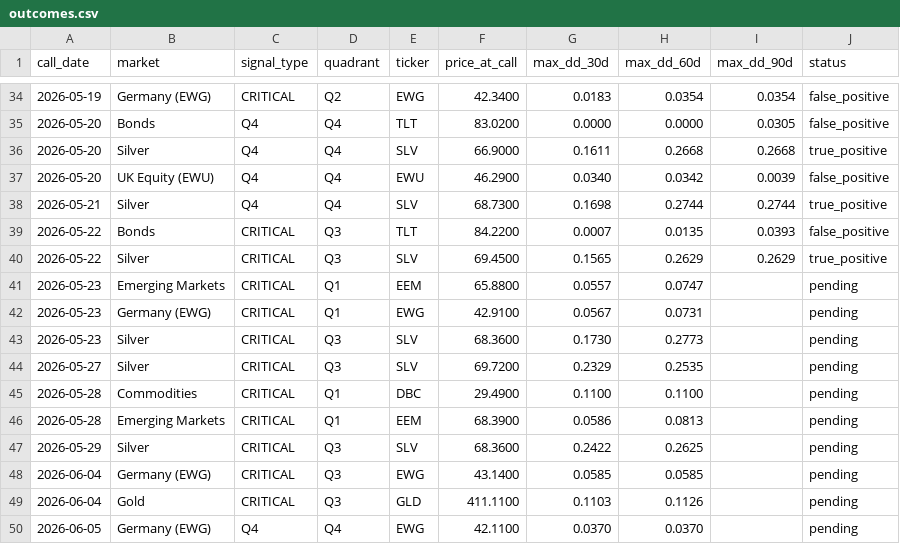
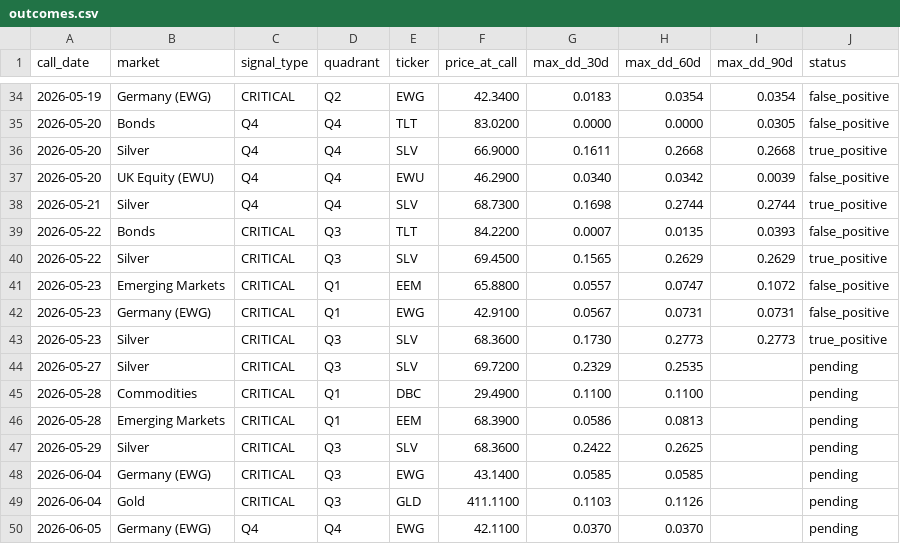
Before and after one commit to vonlambda/lambda-f-dashboard, a CSV file: outcomes.csv, drawn as a sheet; only a part is shown, gaps mark what is left out.

```diff
--- a/outcomes.csv
+++ b/outcomes.csv
@@ -40,5 +40,5 @@ call_date,market,signal_type,quadrant,ticker,price_at_call,max_dd_30d,max_dd_60d
 2026-05-22,Silver,CRITICAL,Q3,SLV,69.4500,0.1565,0.2629,0.2629,true_positive
-2026-05-23,Emerging Markets,CRITICAL,Q1,EEM,65.8800,0.0557,0.0747,,pending
-2026-05-23,Germany (EWG),CRITICAL,Q1,EWG,42.9100,0.0567,0.0731,,pending
-2026-05-23,Silver,CRITICAL,Q3,SLV,68.3600,0.1730,0.2773,,pending
+2026-05-23,Emerging Markets,CRITICAL,Q1,EEM,65.8800,0.0557,0.0747,0.1072,false_positive
+2026-05-23,Germany (EWG),CRITICAL,Q1,EWG,42.9100,0.0567,0.0731,0.0731,false_positive
+2026-05-23,Silver,CRITICAL,Q3,SLV,68.3600,0.1730,0.2773,0.2773,true_positive
 2026-05-27,Silver,CRITICAL,Q3,SLV,69.7200,0.2329,0.2535,,pending
```
